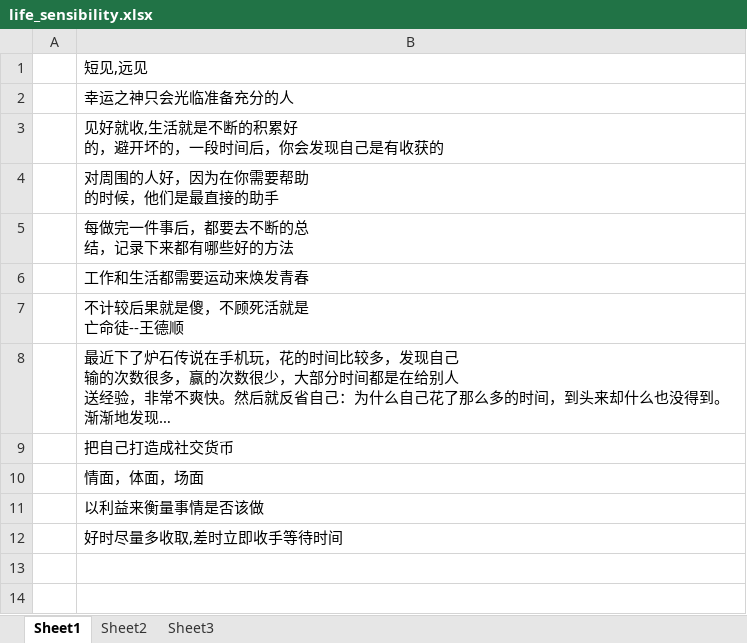
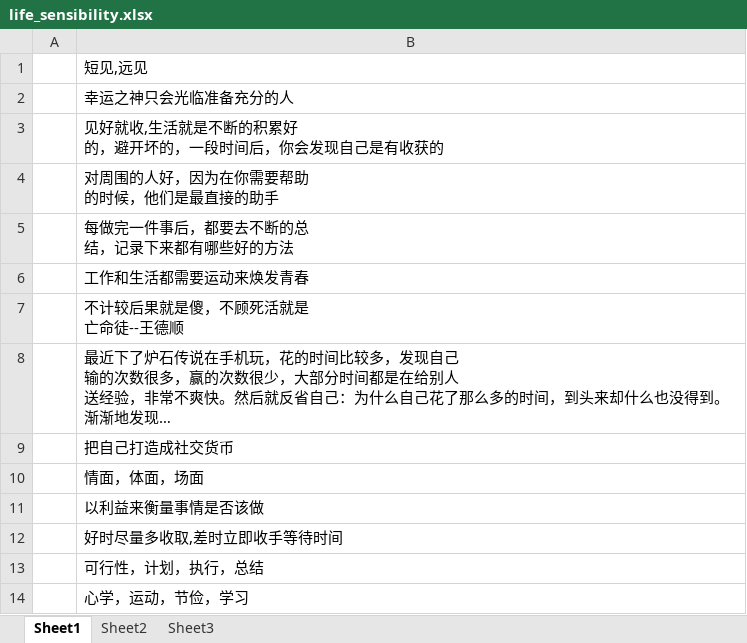
Before and after one commit to wantao/wendang, an Excel workbook: plan/life_sensibility/life_sensibility.xlsx, sheet Sheet1, drawn as a sheet; long unchanged cells end in …; values as stored, in another font and other column widths than the file's, no borders; the diff names each change by its address in the sheet, - before the commit and + after, or states it on an @@ line.

```diff
--- a/plan/life_sensibility/life_sensibility.xlsx (sheet Sheet1)
+++ b/plan/life_sensibility/life_sensibility.xlsx (sheet Sheet1)
+row 13:  | 可行性，计划，执行，总结
+row 14:  | 心学，运动，节俭，学习
```
Also changed, not shown: plan/exercise/september.xlsx, 5 other files.
